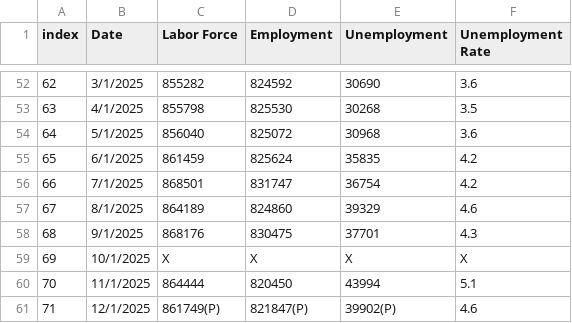
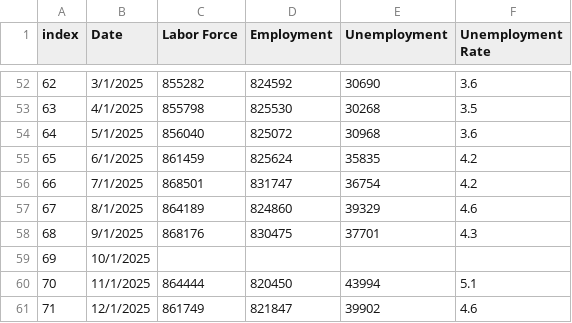
Before and after one commit to NorthFloridaTPO/NFTPO_AnnualMobilityReport2026, a CSV file: data/employment.csv, drawn as a sheet; only a part is shown, gaps mark what is left out.

```diff
--- a/data/employment.csv
+++ b/data/employment.csv
@@ -58,4 +58,4 @@
 68,9/1/2025,868176,830475,37701,4.3
-69,10/1/2025,X,X,X,X
+69,10/1/2025,,,,
 70,11/1/2025,864444,820450,43994,5.1
-71,12/1/2025,861749(P),821847(P),39902(P),4.6
+71,12/1/2025,861749,821847,39902,4.6
```
Also changed, not shown: data/bridgeconditions.csv, data/cost_serious_injury.csv, 24 other files.
